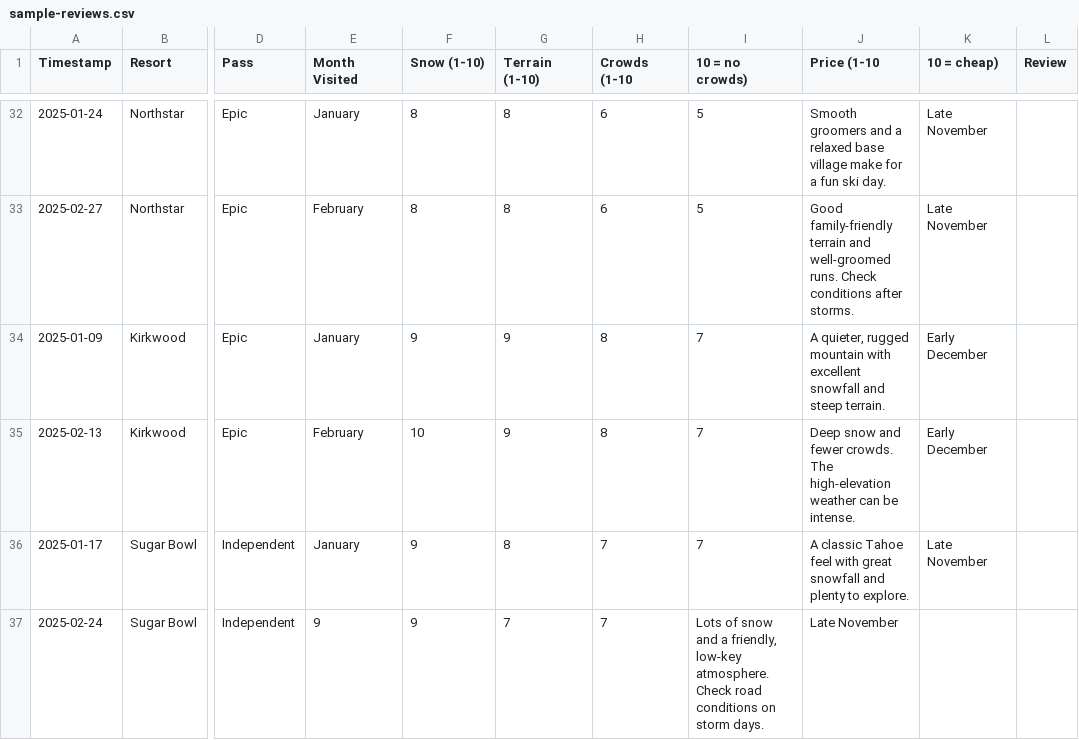
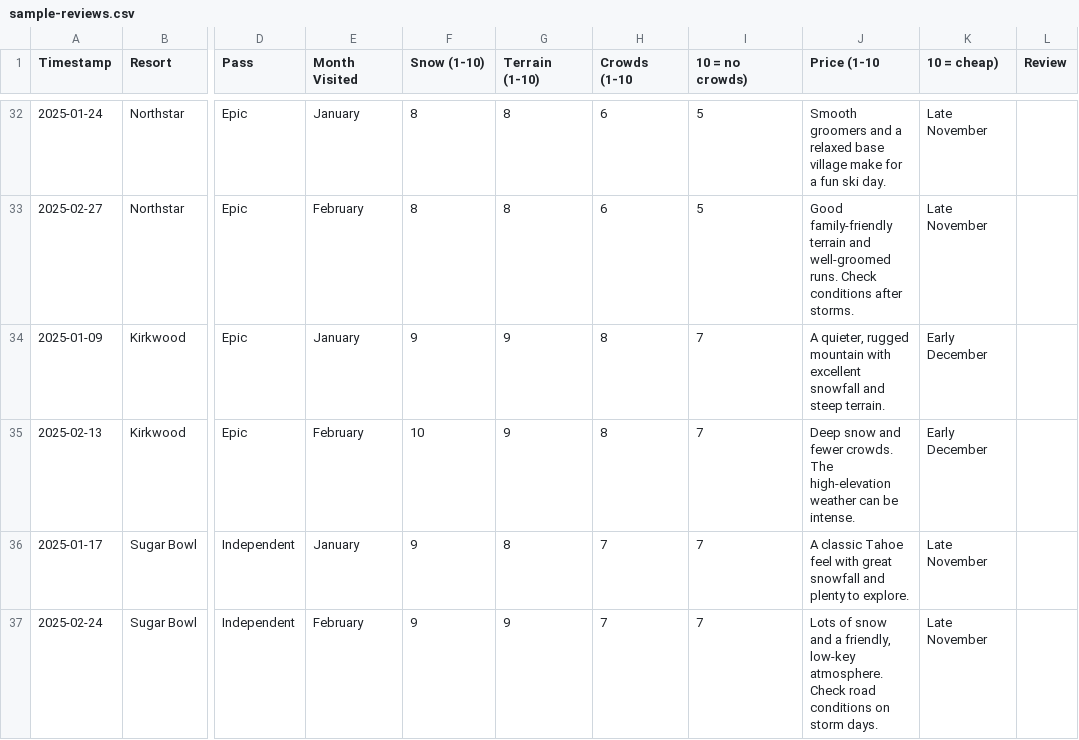
Before and after one commit to BenBorenstein13/Ski-Rankings, a CSV file: sample-reviews.csv, drawn as a sheet; only a part is shown, gaps mark what is left out; the diff names each change by its address in the sheet, - before the commit and + after, or states it on an @@ line.

```diff
--- a/sample-reviews.csv
+++ b/sample-reviews.csv
-E37 (Month Visited): 9
+E37 (Month Visited): February
-G37 (Terrain (1-10)): 7
+G37 (Terrain (1-10)): 9
-I37 (10 = no crowds)): Lots of snow and a friendly, low-key atmosphere. Check road conditions on storm days.
+I37 (10 = no crowds)): 7
-J37 (Price (1-10): Late November
+J37 (Price (1-10): Lots of snow and a friendly, low-key atmosphere. Check road conditions on storm days.
-K37 (10 = cheap)): (empty)
+K37 (10 = cheap)): Late November
```
Also changed, not shown: 3 other files.
